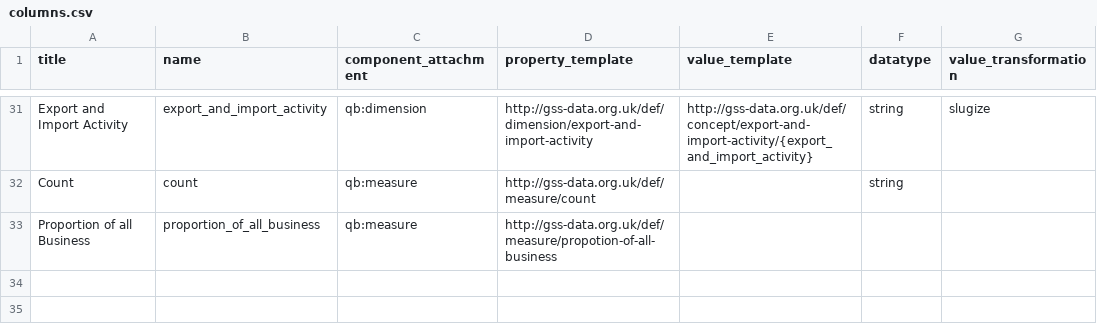
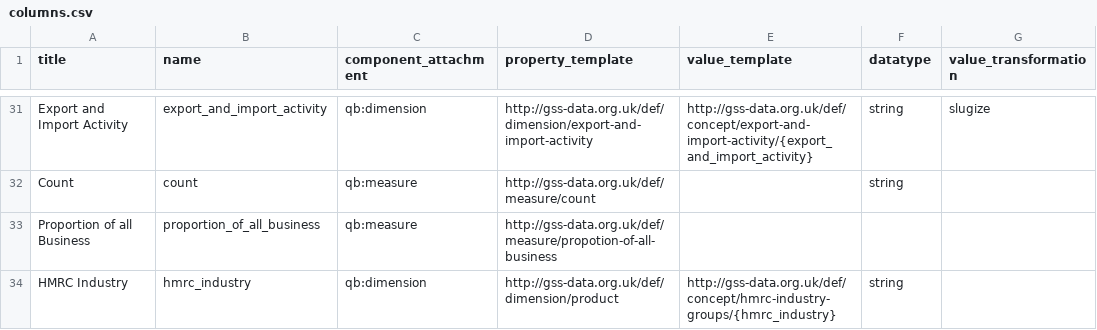
Before and after one commit to Swirrl/table2qb, a CSV file: resources/columns.csv, drawn as a sheet; only a part is shown, gaps mark what is left out; the diff names each change by its address in the sheet, - before the commit and + after, or states it on an @@ line.

Commit message:
Update config

```diff
--- a/resources/columns.csv
+++ b/resources/columns.csv
+row 34: HMRC Industry | hmrc_industry | qb:dimension | http://gss-data.org.uk/def/dimension/product | http://gss-data.org.uk/def/concept/hmrc-industry-groups/{hmrc_industry} | string
```
